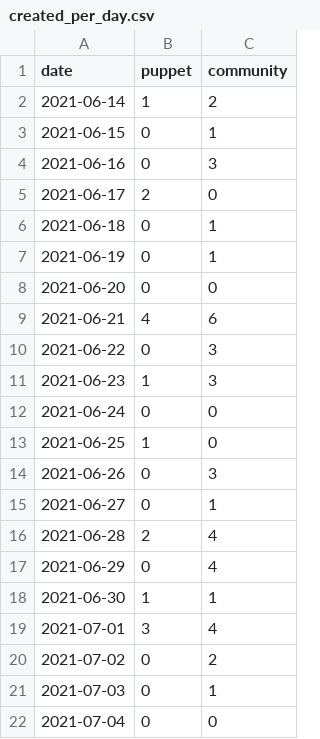
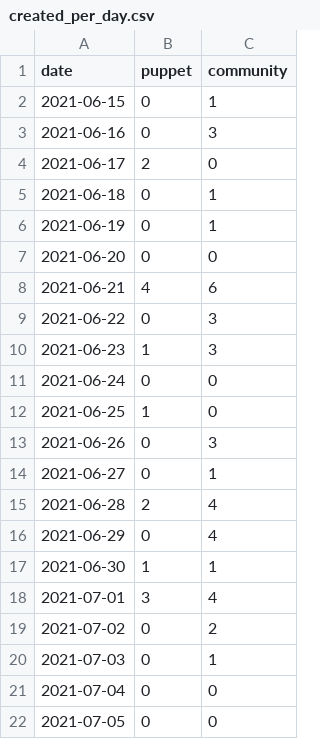
Before and after one commit to puppetlabs/community_management, a CSV file: created_per_day.csv, drawn as a sheet; removed rows and columns are numbered as before the commit, all else as after; the diff names each change by its address in the sheet, - before the commit and + after, or states it on an @@ line.

```diff
--- a/created_per_day.csv
+++ b/created_per_day.csv
-row 2: 2021-06-14 | 1 | 2
+row 22: 2021-07-05 | 0 | 0
```
Also changed, not shown: docs/created_per_day.csv, 25 other files.
